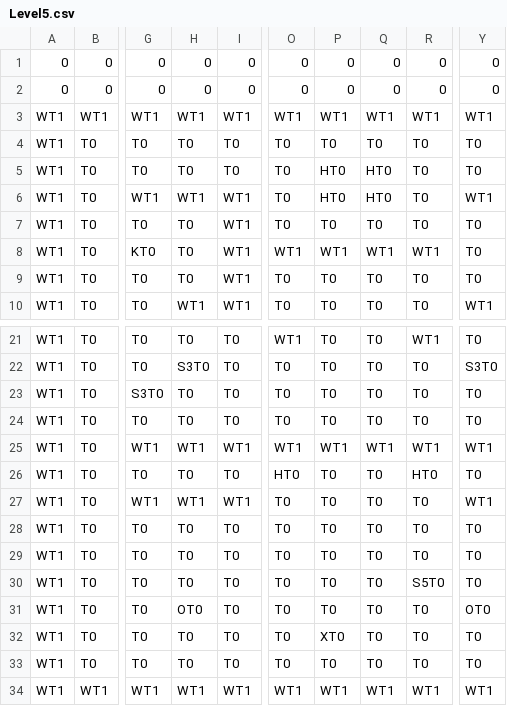
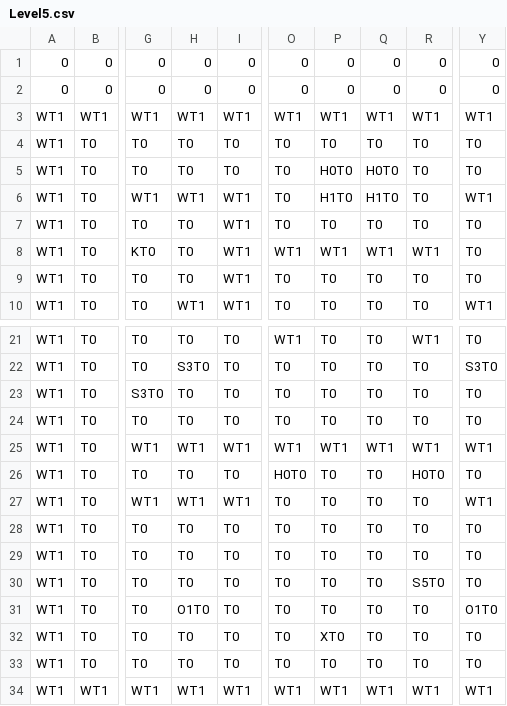
Before and after one commit to tst2005googlecode/03-march-1gam-crypt-crawler, a CSV file: Asset/Data/Level5.csv, drawn as a sheet; only a part is shown, gaps mark what is left out; the diff names each change by its address in the sheet, - before the commit and + after, or states it on an @@ line.

```diff
--- a/Asset/Data/Level5.csv
+++ b/Asset/Data/Level5.csv
-P5: HT0
+P5: H0T0
-Q5: HT0
+Q5: H0T0
-P6: HT0
+P6: H1T0
-Q6: HT0
+Q6: H1T0
-O26: HT0
+O26: H0T0
-R26: HT0
+R26: H0T0
-H31: OT0
+H31: O1T0
-Y31: OT0
+Y31: O1T0
```
Also changed, not shown: Asset/Data/Level1.csv, Asset/Data/Level2.csv, 9 other files.
